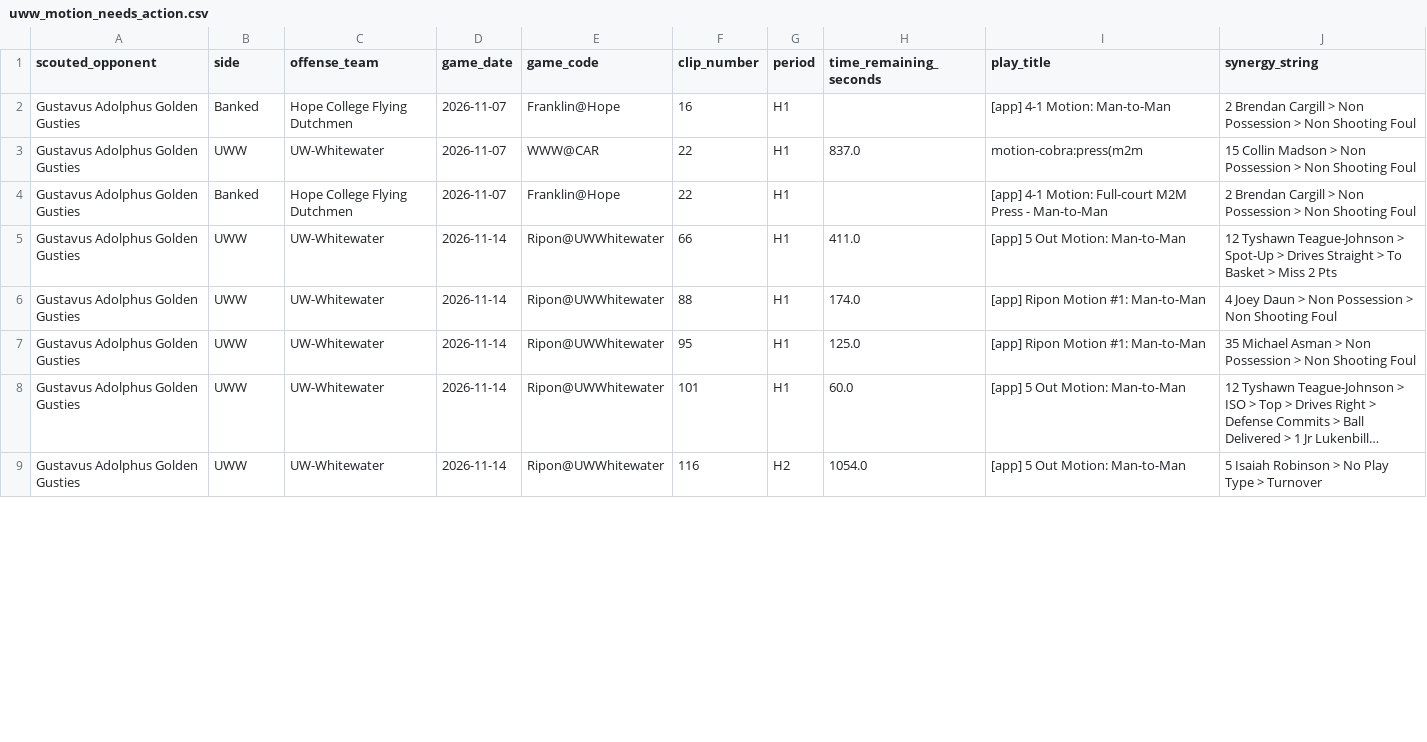
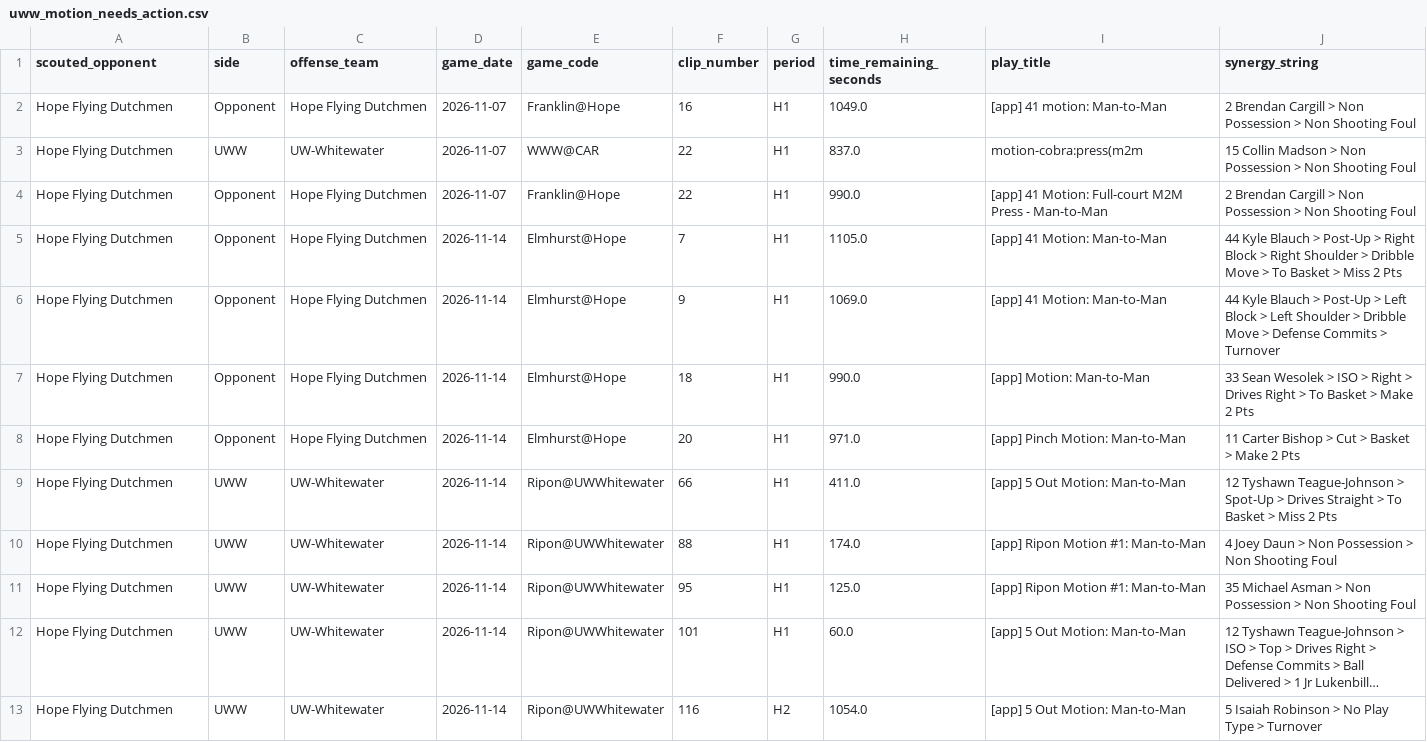
Before and after one commit to fritschcm272/uwwmensbball, a CSV file: data/uww_motion_needs_action.csv, drawn as a sheet; only a part is shown; long unchanged cells end in …; addresses are those after the commit; the diff covers the shown part only; the diff names each change by its address in the sheet, - before the commit and + after, or states it on an @@ line.

```diff
--- a/data/uww_motion_needs_action.csv
+++ b/data/uww_motion_needs_action.csv
-A2:A4 (scouted_opponent): Gustavus Adolphus Golden Gusties
+A2:A4 (scouted_opponent): Hope Flying Dutchmen
-B2 (side): Banked
+B2 (side): Opponent
-C2 (offense_team): Hope College Flying Dutchmen
+C2 (offense_team): Hope Flying Dutchmen
-H2 (time_remaining_seconds): (empty)
+H2 (time_remaining_seconds): 1049.0
-I2 (play_title): [app] 4-1 Motion: Man-to-Man
+I2 (play_title): [app] 41 motion: Man-to-Man
-B4 (side): Banked
+B4 (side): Opponent
-C4 (offense_team): Hope College Flying Dutchmen
+C4 (offense_team): Hope Flying Dutchmen
-H4 (time_remaining_seconds): (empty)
+H4 (time_remaining_seconds): 990.0
-I4 (play_title): [app] 4-1 Motion: Full-court…
+I4 (play_title): [app] 41 Motion: Full-court…
+row 5: Hope Flying Dutchmen | Opponent | Hope Flying Dutchmen | 2026-11-14 | Elmhurst@Hope | 7 | H1 | 1105.0 | [app] 41 Motion: Man-to-Man | 44 Kyle Blauch > Post-Up > Right Block > Right Shoulder > Dribble Move > To Basket > Miss 2 Pts
+row 6: Hope Flying Dutchmen | Opponent | Hope Flying Dutchmen | 2026-11-14 | Elmhurst@Hope | 9 | H1 | 1069.0 | [app] 41 Motion: Man-to-Man | 44 Kyle Blauch > Post-Up > Left Block > Left Shoulder > Dribble Move > Defense Commits > Turnover
+row 7: Hope Flying Dutchmen | Opponent | Hope Flying Dutchmen | 2026-11-14 | Elmhurst@Hope | 18 | H1 | 990.0 | [app] Motion: Man-to-Man | 33 Sean Wesolek > ISO > Right > Drives Right > To Basket > Make 2 Pts
+row 8: Hope Flying Dutchmen | Opponent | Hope Flying Dutchmen | 2026-11-14 | Elmhurst@Hope | 20 | H1 | 971.0 | [app] Pinch Motion: Man-to-Man | 11 Carter Bishop > Cut > Basket > Make 2 Pts
-A9:A13 (scouted_opponent): Gustavus Adolphus Golden Gusties
+A9:A13 (scouted_opponent): Hope Flying Dutchmen
```
Also changed, not shown: 5 added rows and 7 edited cells elsewhere in this file, data/uww_action_frequency.csv, data/uww_action_reads.csv, 41 other files.
